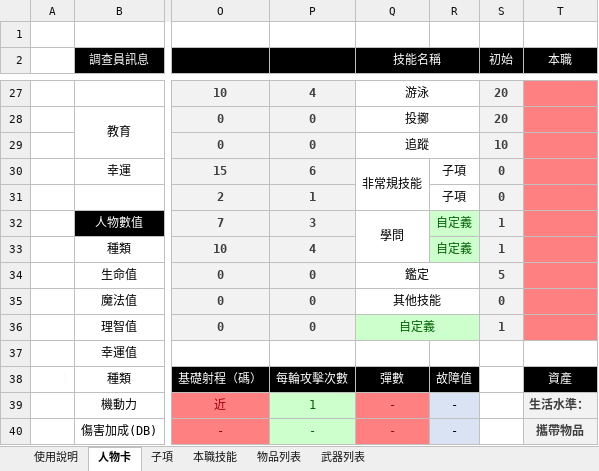
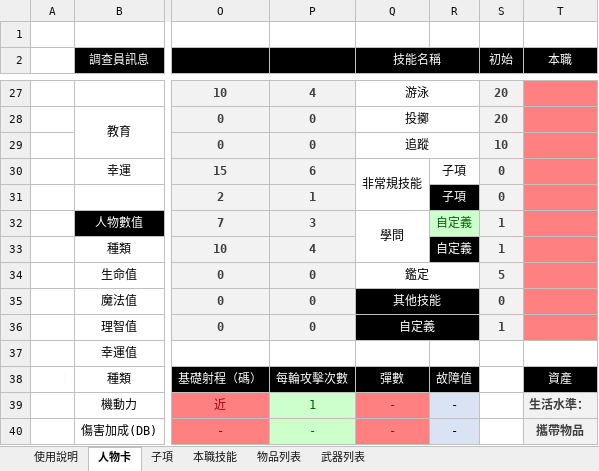
Before and after one commit to AgnesSummer/TRPG, an Excel workbook: COC/规则资料/七版COC人物卡2.98.xlsx, sheet 人物卡, drawn as a sheet; only a part is shown, gaps mark what is left out; values as stored, in another font and other column widths than the file's, no borders; charts and pictures not drawn; the diff names each change by its address in the sheet, - before the commit and + after, or states it on an @@ line.

```diff
--- a/COC/规则资料/七版COC人物卡2.98.xlsx (sheet 人物卡)
+++ b/COC/规则资料/七版COC人物卡2.98.xlsx (sheet 人物卡)
@@ R31 fill: none → #000000, text colour: black → #FFFFFF @@
@@ R33 fill: #CCFFCC → #000000, text colour: #006100 → #FFFFFF @@
-Q35:R35 fill: none
+Q35:R35 fill: #000000
-Q35 text colour: black
+Q35 text colour: #FFFFFF
-Q36:R36 fill: #CCFFCC
+Q36:R36 fill: #000000
-Q36 text colour: #006100
+Q36 text colour: #FFFFFF
```
Also changed, not shown: charts or pictures, 12 other files.
